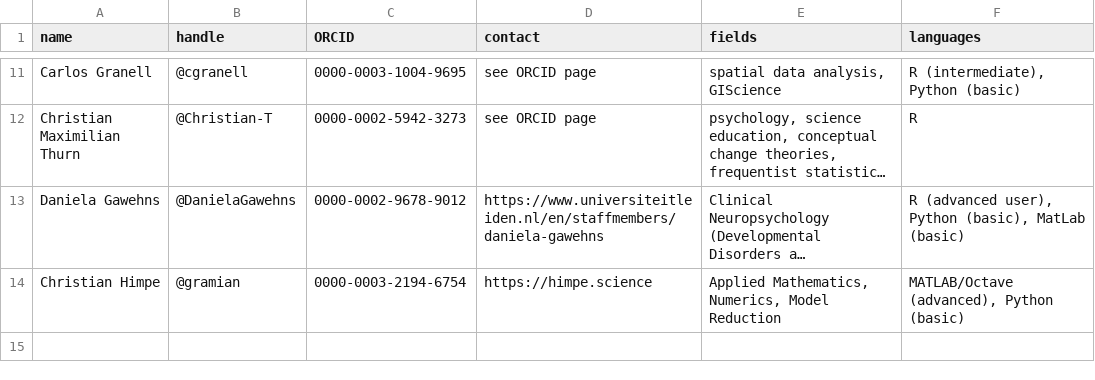
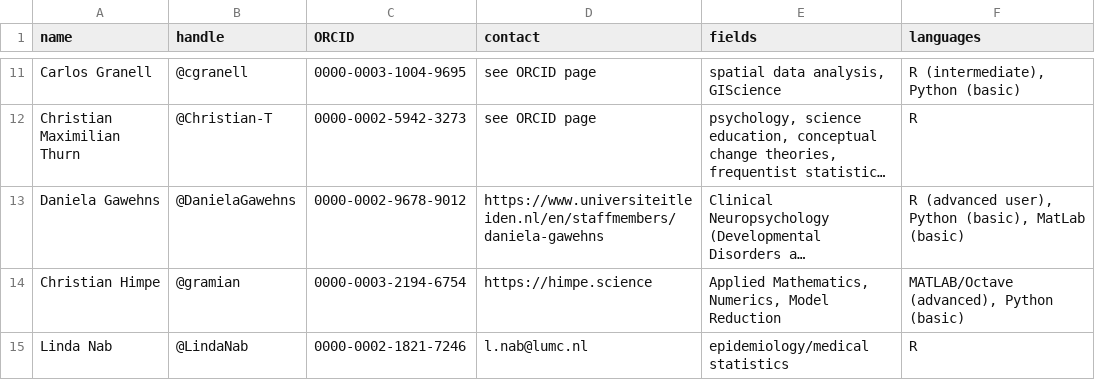
Before and after one commit to codecheckers/codecheckers, a CSV file: codecheckers.csv, drawn as a sheet; only a part is shown, gaps mark what is left out; long unchanged cells end in …; the diff names each change by its address in the sheet, - before the commit and + after, or states it on an @@ line.

Commit message:
add @LindaNab, closes #12

```diff
--- a/codecheckers.csv
+++ b/codecheckers.csv
+row 15: Linda Nab | @LindaNab | 0000-0002-1821-7246 | l.nab@lumc.nl | epidemiology/medical statistics | R
```
